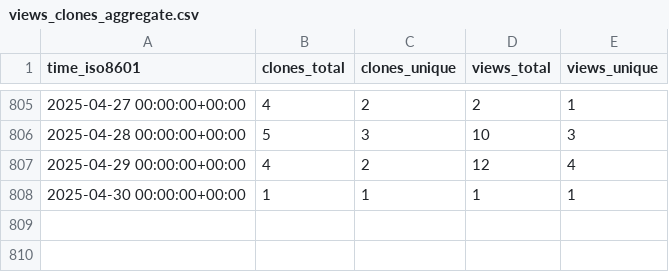
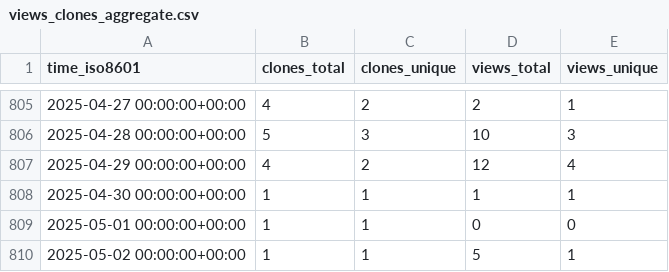
Before and after one commit to mariasfiraiala/SO-exam, a CSV file: mariasfiraiala/SO-exam/ghrs-data/views_clones_aggregate.csv, drawn as a sheet; only a part is shown, gaps mark what is left out; the diff names each change by its address in the sheet, - before the commit and + after, or states it on an @@ line.

```diff
--- a/mariasfiraiala/SO-exam/ghrs-data/views_clones_aggregate.csv
+++ b/mariasfiraiala/SO-exam/ghrs-data/views_clones_aggregate.csv
+row 809: 2025-05-01 00:00:00+00:00 | 1 | 1 | 0 | 0
+row 810: 2025-05-02 00:00:00+00:00 | 1 | 1 | 5 | 1
```
Also changed, not shown: 1 other file.
